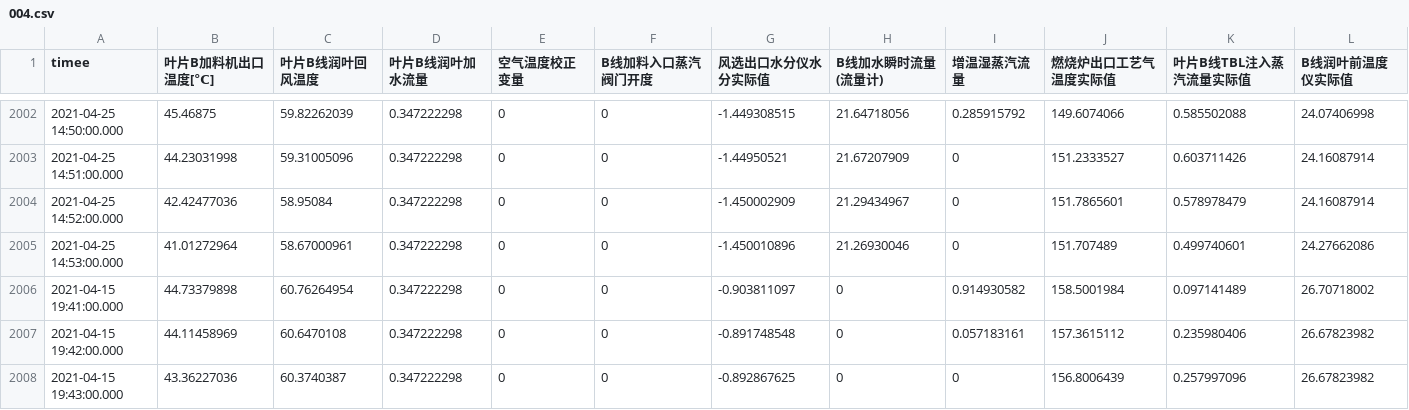
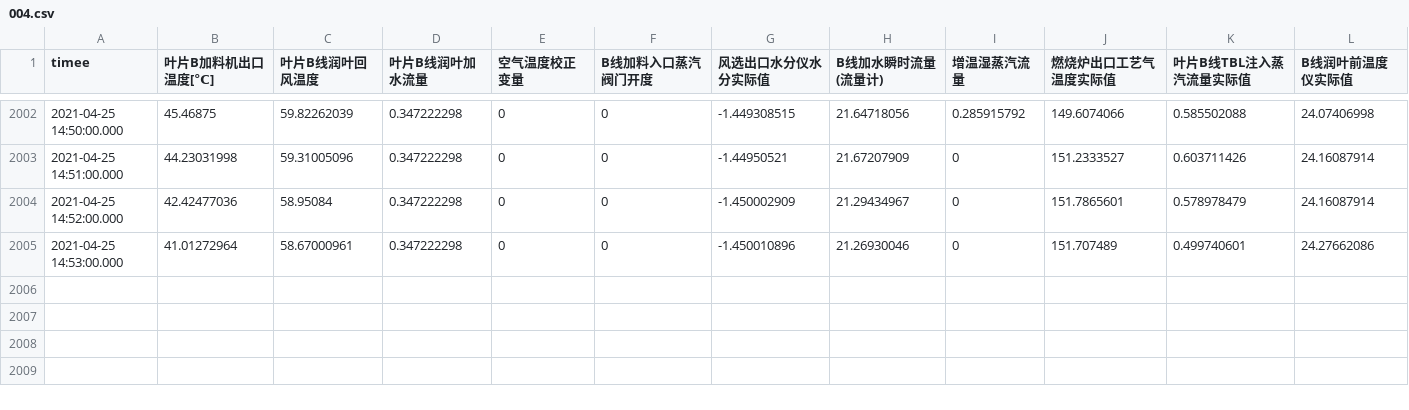
Before and after one commit to ThoreausJuice/Data_Stitching, a CSV file: 12个月份数据初处理/004.csv, drawn as a sheet; only a part is shown, gaps mark what is left out; the diff names each change by its address in the sheet, - before the commit and + after, or states it on an @@ line.

```diff
--- a/12个月份数据初处理/004.csv
+++ b/12个月份数据初处理/004.csv
-row 2006: 2021-04-15 19:41:00.000 | 44.73379898 | 60.76264954 | 0.347222298 | 0 | 0 | -0.903811097 | 0 | 0.914930582 | 158.5001984 | 0.097141489 | 26.70718002
-row 2007: 2021-04-15 19:42:00.000 | 44.11458969 | 60.6470108 | 0.347222298 | 0 | 0 | -0.891748548 | 0 | 0.057183161 | 157.3615112 | 0.235980406 | 26.67823982
-row 2008: 2021-04-15 19:43:00.000 | 43.36227036 | 60.3740387 | 0.347222298 | 0 | 0 | -0.892867625 | 0 | 0 | 156.8006439 | 0.257997096 | 26.67823982
```
Also changed, not shown: 已处理完成/202104_done.csv, 1 other file.
